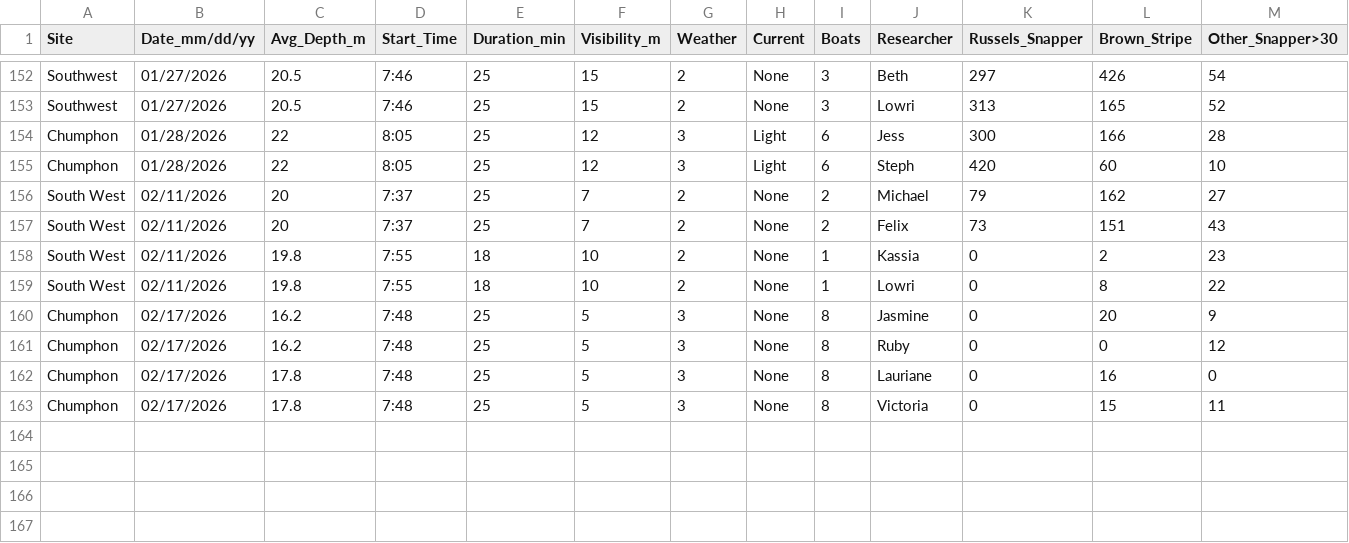
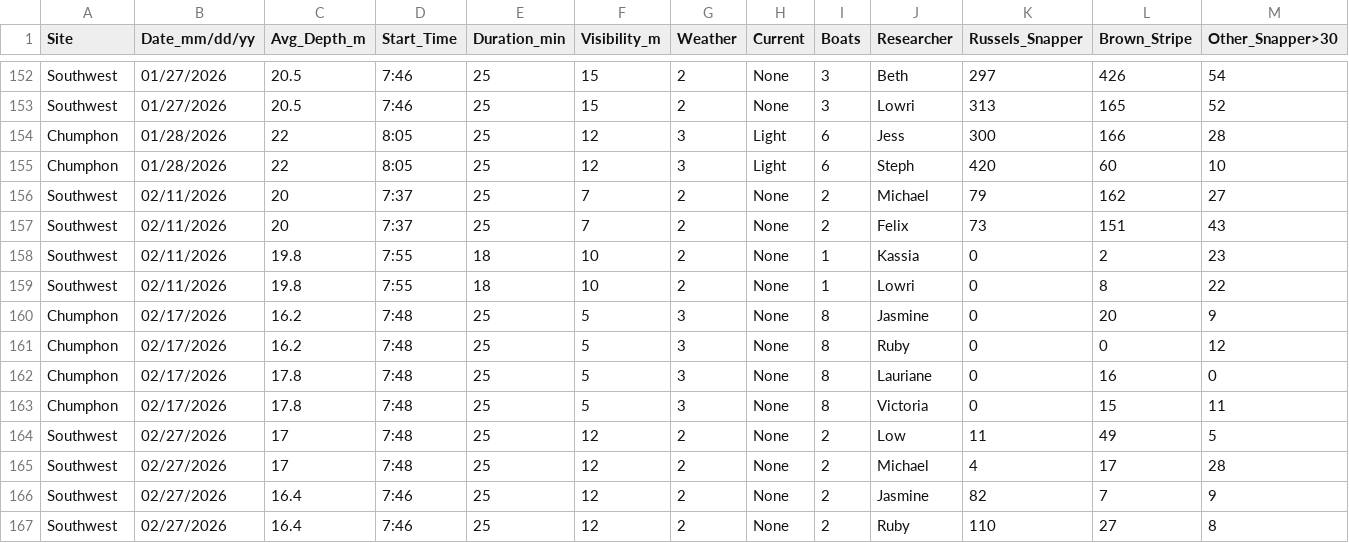
Before and after one commit to global-reef/data-hub, a CSV file: Timed_Fish_Surveys/TimedFishSurveys_HTLP_MASTER.csv, drawn as a sheet; only a part is shown, gaps mark what is left out; rows hold the shown columns only; the diff names each change by its address in the sheet, - before the commit and + after, or states it on an @@ line.

```diff
--- a/Timed_Fish_Surveys/TimedFishSurveys_HTLP_MASTER.csv
+++ b/Timed_Fish_Surveys/TimedFishSurveys_HTLP_MASTER.csv
-A156:A159 (Site): South West
+A156:A159 (Site): Southwest
+row 164: Southwest | 02/27/2026 | 17 | 7:48 | 25 | 12 | 2 | None | 2 | Low | 11 | 49 | 5
+row 165: Southwest | 02/27/2026 | 17 | 7:48 | 25 | 12 | 2 | None | 2 | Michael | 4 | 17 | 28
+row 166: Southwest | 02/27/2026 | 16.4 | 7:46 | 25 | 12 | 2 | None | 2 | Jasmine | 82 | 7 | 9
+row 167: Southwest | 02/27/2026 | 16.4 | 7:46 | 25 | 12 | 2 | None | 2 | Ruby | 110 | 27 | 8
```
Also changed, not shown: Artificial_Reef_Research/ArtificialReefs_MASTER.csv, COTS_Research/COTs_Abund_MASTER.csv, 1 other file.
